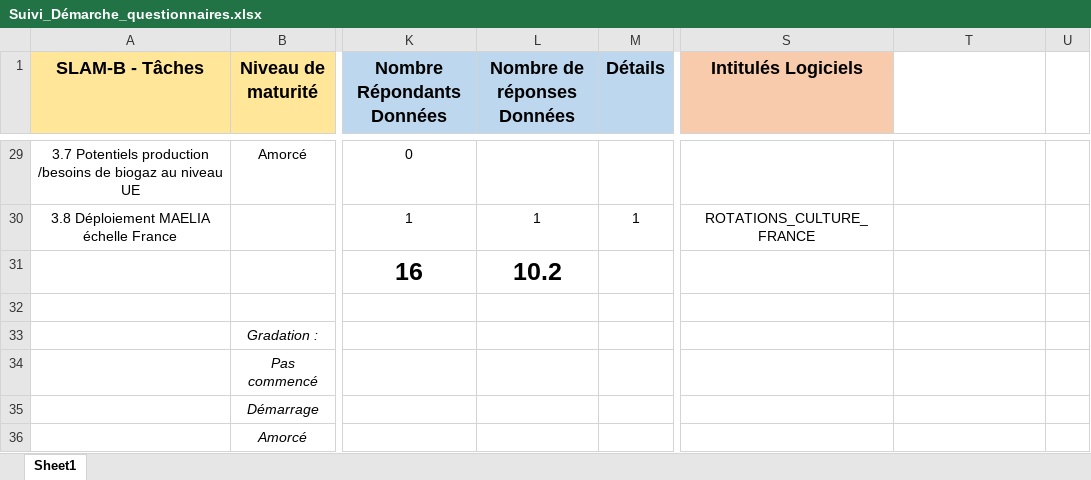
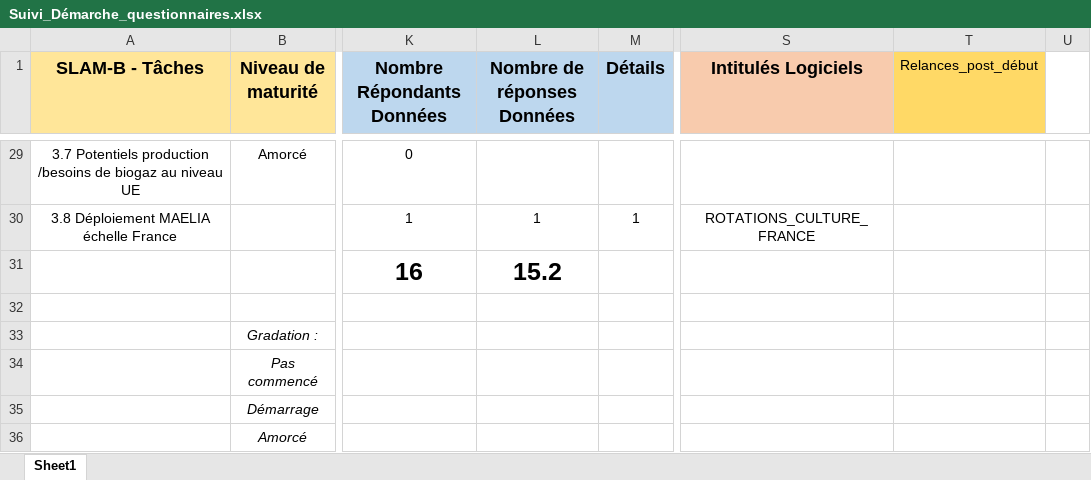
Before and after one commit to faircarbon/FairCarboN_datas, an Excel workbook: Data/Suivi_Démarche_questionnaires.xlsx, sheet Sheet1, drawn as a sheet; only a part is shown, gaps mark what is left out; values as stored, in another font and other column widths than the file's, no borders; the diff covers the shown part only; the diff names each change by its address in the sheet, - before the commit and + after, or states it on an @@ line.

```diff
--- a/Data/Suivi_Démarche_questionnaires.xlsx (sheet Sheet1)
+++ b/Data/Suivi_Démarche_questionnaires.xlsx (sheet Sheet1)
-T1: (empty)
+T1: Relances_post_début
-T1 fill: none
+T1 fill: #FFD966
-L31 (Nombre de réponses Données): 10.2
+L31 (Nombre de réponses Données): 15.2
```
Also changed, not shown: 22 edited cells and cell formats elsewhere in this sheet, 11 other files.
